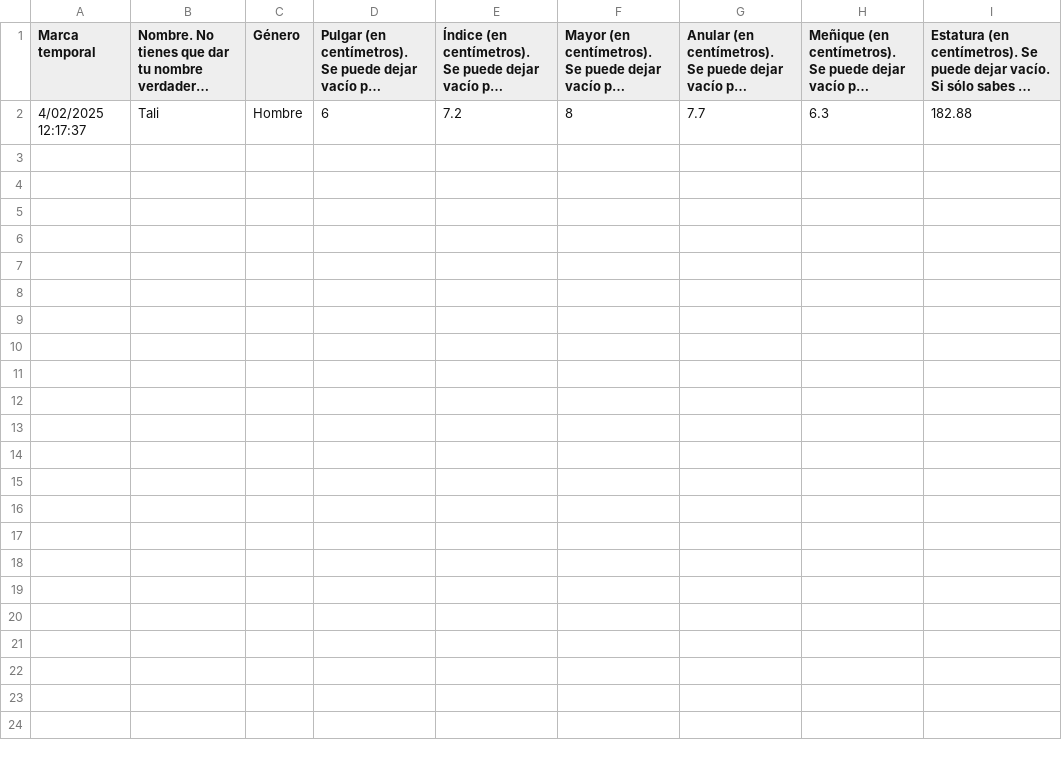
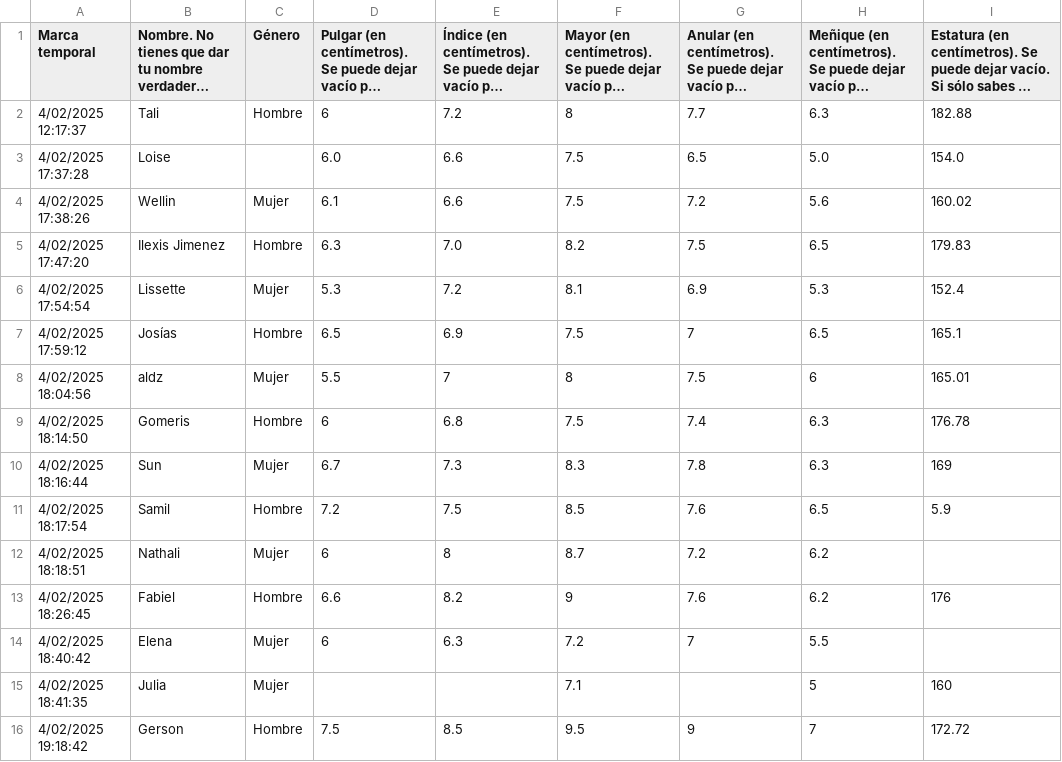
Before and after one commit to biogeografia-master/matriz-de-distancias, a CSV file: biometria-basica.csv, drawn as a sheet; long unchanged cells end in …; the diff names each change by its address in the sheet, - before the commit and + after, or states it on an @@ line.

```diff
--- a/biometria-basica.csv
+++ b/biometria-basica.csv
+row 3: 4/02/2025 17:37:28 | Loise |  | 6.0 | 6.6 | 7.5 | 6.5 | 5.0 | 154.0
+row 4: 4/02/2025 17:38:26 | Wellin | Mujer | 6.1 | 6.6 | 7.5 | 7.2 | 5.6 | 160.02
+row 5: 4/02/2025 17:47:20 | Ilexis Jimenez | Hombre | 6.3 | 7.0 | 8.2 | 7.5 | 6.5 | 179.83
+row 6: 4/02/2025 17:54:54 | Lissette | Mujer | 5.3 | 7.2 | 8.1 | 6.9 | 5.3 | 152.4
+row 7: 4/02/2025 17:59:12 | Josías | Hombre | 6.5 | 6.9 | 7.5 | 7 | 6.5 | 165.1
+row 8: 4/02/2025 18:04:56 | aldz | Mujer | 5.5 | 7 | 8 | 7.5 | 6 | 165.01
+row 9: 4/02/2025 18:14:50 | Gomeris | Hombre | 6 | 6.8 | 7.5 | 7.4 | 6.3 | 176.78
+row 10: 4/02/2025 18:16:44 | Sun | Mujer | 6.7 | 7.3 | 8.3 | 7.8 | 6.3 | 169
+row 11: 4/02/2025 18:17:54 | Samil | Hombre | 7.2 | 7.5 | 8.5 | 7.6 | 6.5 | 5.9
+row 12: 4/02/2025 18:18:51 | Nathali | Mujer | 6 | 8 | 8.7 | 7.2 | 6.2
+row 13: 4/02/2025 18:26:45 | Fabiel | Hombre | 6.6 | 8.2 | 9 | 7.6 | 6.2 | 176
+row 14: 4/02/2025 18:40:42 | Elena | Mujer | 6 | 6.3 | 7.2 | 7 | 5.5
+row 15: 4/02/2025 18:41:35 | Julia | Mujer |  |  | 7.1 |  | 5 | 160
+row 16: 4/02/2025 19:18:42 | Gerson | Hombre | 7.5 | 8.5 | 9.5 | 9 | 7 | 172.72
```
Also changed, not shown: 6 other files.
